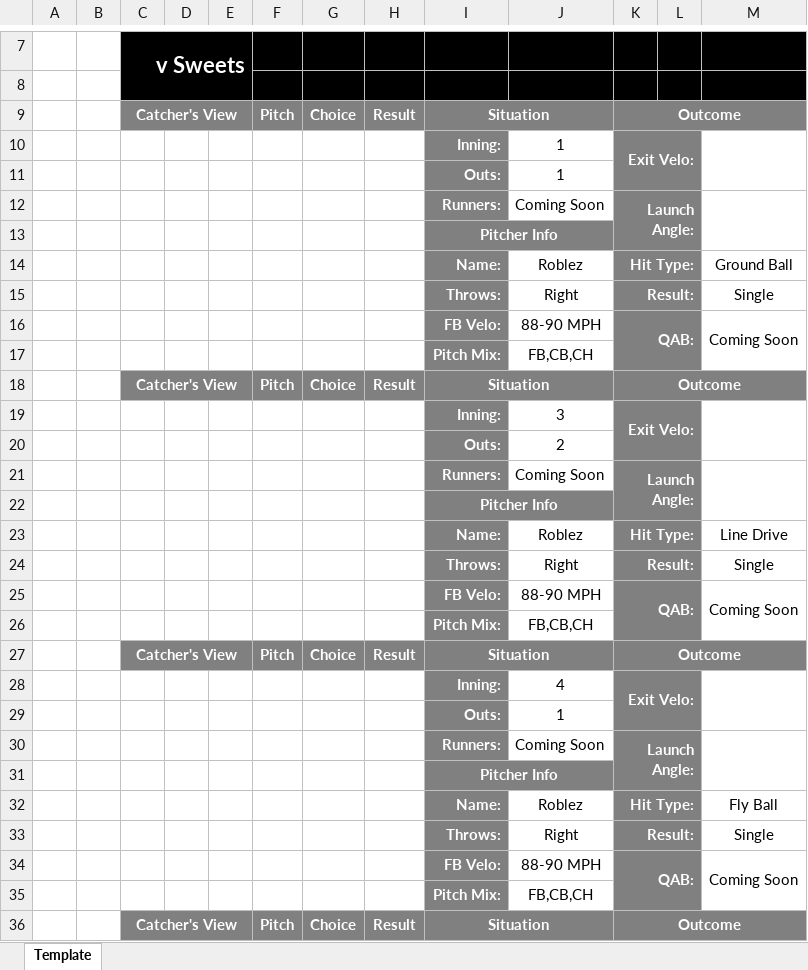
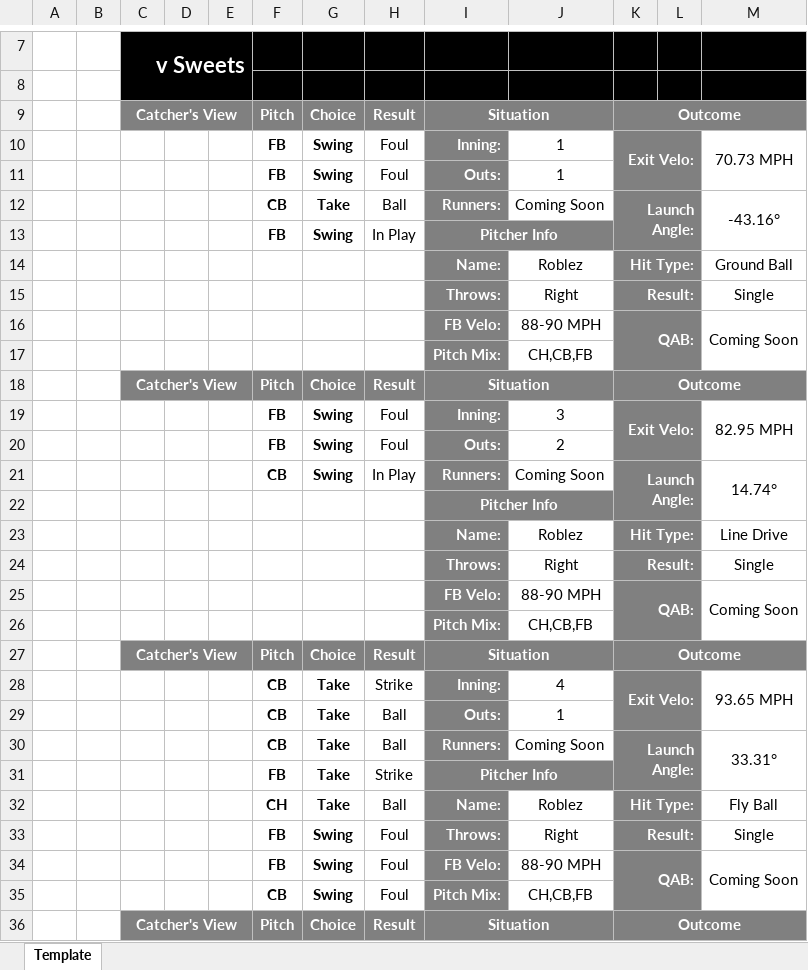
Before and after one commit to rylar8/rylar_baseball, an Excel workbook: postgame_hitter_reports/COR_KNI/2022-07-29/Quinn, Tyler.xlsx, sheet Template, drawn as a sheet; only a part is shown, gaps mark what is left out; values as stored, in another font and other column widths than the file's, no borders; removed rows and columns are numbered as before the commit, all else as after; the diff covers the shown part only; the diff names each change by its address in the sheet, - before the commit and + after, or states it on an @@ line.

Commit message:
just need to create strikezone visual for hitters

```diff
--- a/postgame_hitter_reports/COR_KNI/2022-07-29/Quinn, Tyler.xlsx (sheet Template)
+++ b/postgame_hitter_reports/COR_KNI/2022-07-29/Quinn, Tyler.xlsx (sheet Template)
-row 10:  |  |  |  |  |  |  |  | Inning: | 1 | Exit Velo:
-row 11:  |  |  |  |  |  |  |  | Outs: | 1
-row 12:  |  |  |  |  |  |  |  | Runners: | Coming Soon | Launch Angle:
-row 13:  |  |  |  |  |  |  |  | Pitcher Info
+row 10:  |  |  |  |  | FB | Swing | Foul | Inning: | 1 | Exit Velo: |  | 70.73 MPH
+row 11:  |  |  |  |  | FB | Swing | Foul | Outs: | 1
+row 12:  |  |  |  |  | CB | Take | Ball | Runners: | Coming Soon | Launch Angle: |  | -43.16°
+row 13:  |  |  |  |  | FB | Swing | In Play | Pitcher Info
-J17: FB,CB,CH
+J17: CH,CB,FB
-row 19:  |  |  |  |  |  |  |  | Inning: | 3 | Exit Velo:
-row 20:  |  |  |  |  |  |  |  | Outs: | 2
-row 21:  |  |  |  |  |  |  |  | Runners: | Coming Soon | Launch Angle:
+row 19:  |  |  |  |  | FB | Swing | Foul | Inning: | 3 | Exit Velo: |  | 82.95 MPH
+row 20:  |  |  |  |  | FB | Swing | Foul | Outs: | 2
+row 21:  |  |  |  |  | CB | Swing | In Play | Runners: | Coming Soon | Launch Angle: |  | 14.74°
-J26: FB,CB,CH
+J26: CH,CB,FB
-row 28:  |  |  |  |  |  |  |  | Inning: | 4 | Exit Velo:
-row 29:  |  |  |  |  |  |  |  | Outs: | 1
-row 30:  |  |  |  |  |  |  |  | Runners: | Coming Soon | Launch Angle:
-row 31:  |  |  |  |  |  |  |  | Pitcher Info
+row 28:  |  |  |  |  | CB | Take | Strike | Inning: | 4 | Exit Velo: |  | 93.65 MPH
+row 29:  |  |  |  |  | CB | Take | Ball | Outs: | 1
+row 30:  |  |  |  |  | CB | Take | Ball | Runners: | Coming Soon | Launch Angle: |  | 33.31°
+row 31:  |  |  |  |  | FB | Take | Strike | Pitcher Info
-F32: (empty)
+F32: CH
-G32: (empty)
+G32: Take
-H32: (empty)
+H32: Ball
-F33:F34: (empty)
+F33:F34: FB
-G33:G34: (empty)
+G33:G34: Swing
-H33:H34: (empty)
+H33:H34: Foul
-row 35:  |  |  |  |  |  |  |  | Pitch Mix: | FB,CB,CH
+row 35:  |  |  |  |  | CB | Swing | Foul | Pitch Mix: | CH,CB,FB
```
Also changed, not shown: 15 added rows, 15 removed rows and 20 edited cells elsewhere in this sheet, postgame_hitter_reports/COR_KNI/2022-07-29/Kennel, Ely.xlsx, postgame_hitter_reports/COR_KNI/2022-07-29/Lavoie, Brady.xlsx, 13 other files.
